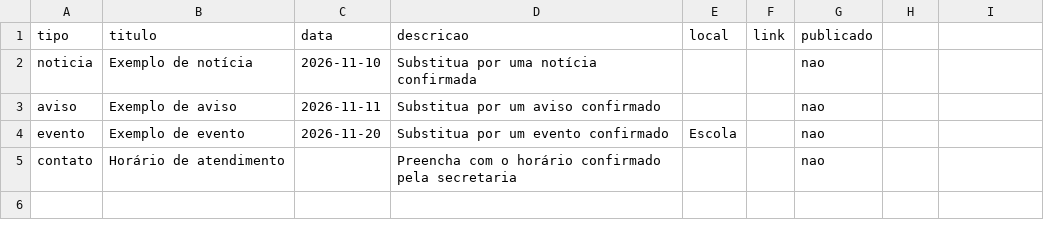
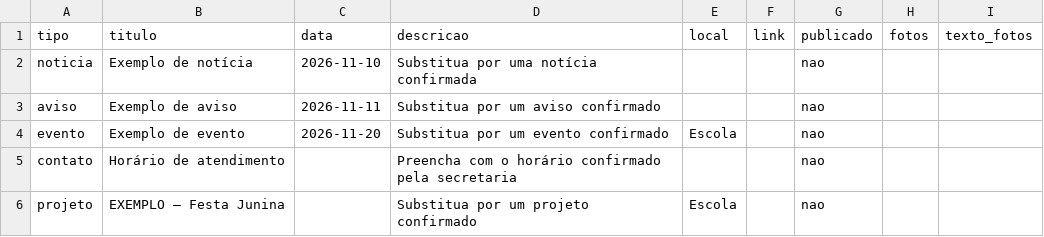
Before and after one commit to jeanxn0/site-escolar, a CSV file: site-escola-gabriel-odorico-planilha-agenda/site-escola-gabriel-odorico-main/modelo-planilha-escola.csv, drawn as a sheet; the diff names each change by its address in the sheet, - before the commit and + after, or states it on an @@ line.

Commit message:
Adiciona projetos com álbuns separados e carrosséis acessíveis

```diff
--- a/site-escola-gabriel-odorico-planilha-agenda/site-escola-gabriel-odorico-main/modelo-planilha-escola.csv
+++ b/site-escola-gabriel-odorico-planilha-agenda/site-escola-gabriel-odorico-main/modelo-planilha-escola.csv
-H1: (empty)
+H1: fotos
-I1: (empty)
+I1: texto_fotos
+row 6: projeto | EXEMPLO — Festa Junina |  | Substitua por um projeto confirmado | Escola |  | nao
```
Also changed, not shown: 13 other files.
